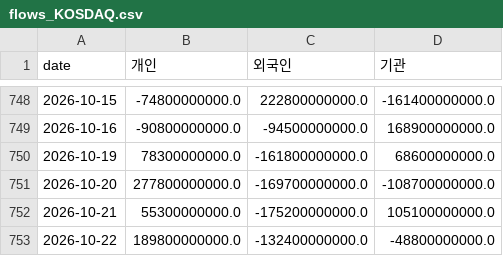
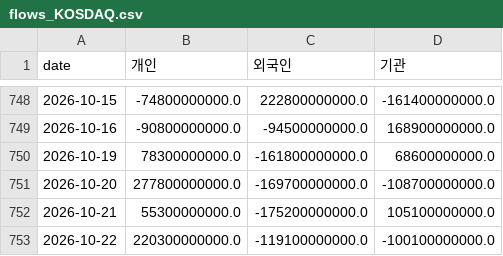
Before and after one commit to dobakinn-9/MKFlow, a CSV file: market-flow/data/kr/flows_KOSDAQ.csv, drawn as a sheet; only a part is shown, gaps mark what is left out.

```diff
--- a/market-flow/data/kr/flows_KOSDAQ.csv
+++ b/market-flow/data/kr/flows_KOSDAQ.csv
@@ -752,2 +752,2 @@ date,개인,외국인,기관
 2026-10-21,55300000000.0,-175200000000.0,105100000000.0
-2026-10-22,189800000000.0,-132400000000.0,-48800000000.0
+2026-10-22,220300000000.0,-119100000000.0,-100100000000.0
```
Also changed, not shown: market-flow/data/kr/flows_KOSPI.csv, market-flow/data/kr/index_KOSDAQ.csv, 4 other files.
